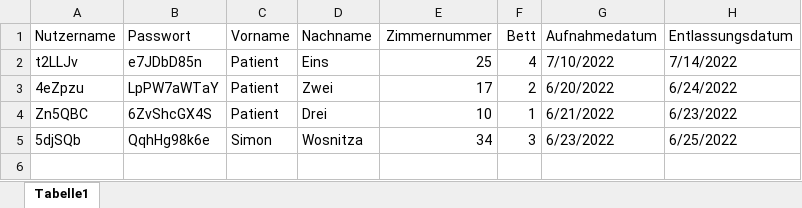
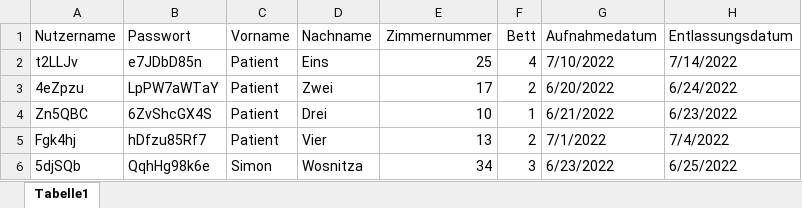
Before and after one commit to WoSimon/ATOS, an Excel workbook: ATOS Projekt/Input/Patienten.xlsx, sheet Tabelle1, drawn as a sheet; values as stored, in another font and other column widths than the file's, no borders; the diff names each change by its address in the sheet, - before the commit and + after, or states it on an @@ line.

```diff
--- a/ATOS Projekt/Input/Patienten.xlsx (sheet Tabelle1)
+++ b/ATOS Projekt/Input/Patienten.xlsx (sheet Tabelle1)
+row 5: Fgk4hj | hDfzu85Rf7 | Patient | Vier | 13 | 2 | 7/1/2022 | 7/4/2022
```
Also changed, not shown: 9 other files.
